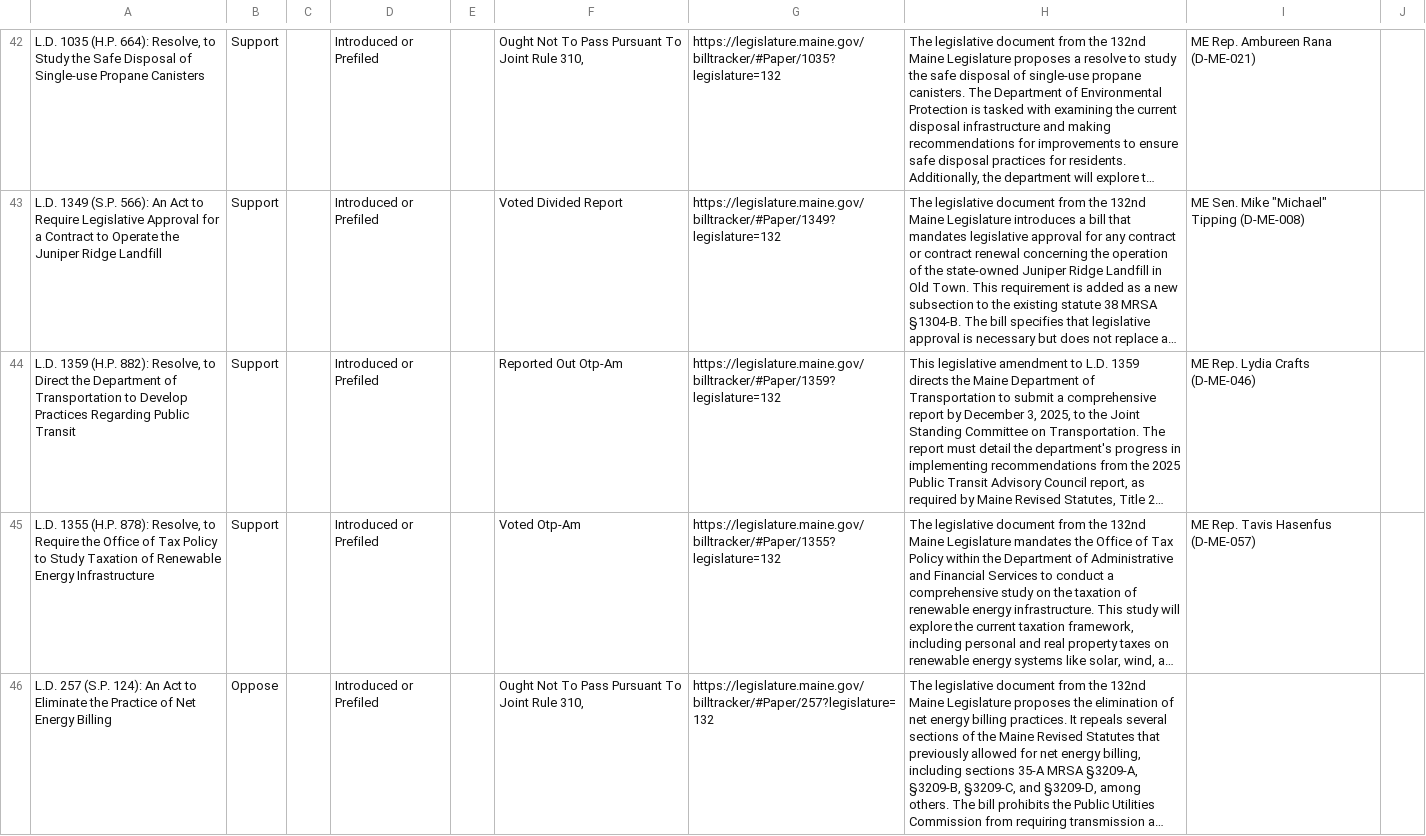
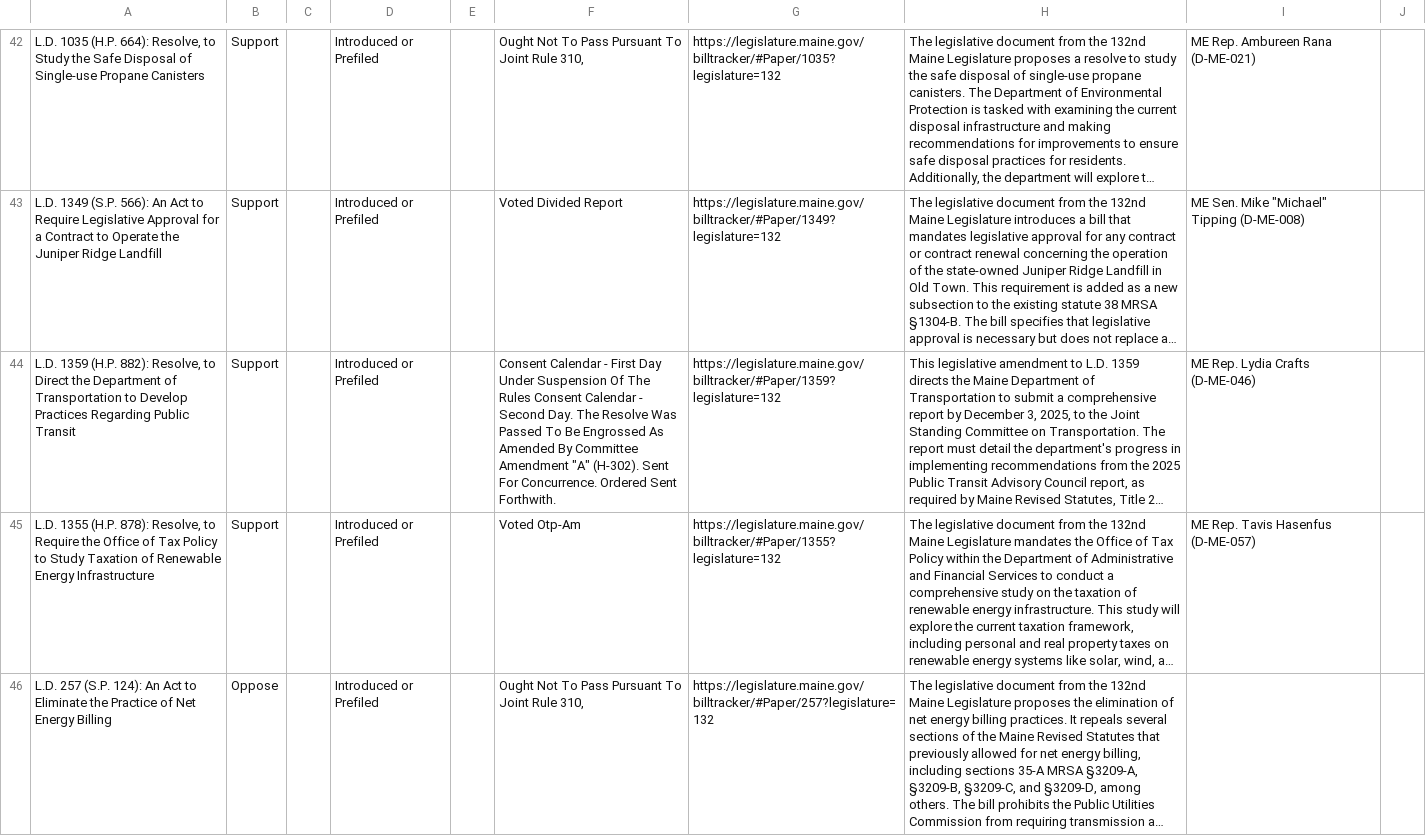
Before and after one commit to PhilipMathieu/scme-tracker, a CSV file: maine-2025-priority-bills.csv, drawn as a sheet; only a part is shown, gaps mark what is left out; long unchanged cells end in …; the diff covers the shown part only; the diff names each change by its address in the sheet, - before the commit and + after, or states it on an @@ line.

```diff
--- a/maine-2025-priority-bills.csv
+++ b/maine-2025-priority-bills.csv
-F44: Reported Out Otp-Am
+F44: Consent Calendar - First Day Under Suspension Of The Rules Consent Calendar - Second Day. The Resolve Was Passed To Be Engrossed As Amended By Committee Amendment "A" (H-302). Sent For Concurrence. Ordered Sent Forthwith.
```
Also changed, not shown: 2 edited cells elsewhere in this file, archive/maine-2025-priority-bills_2025-05-28.csv.
